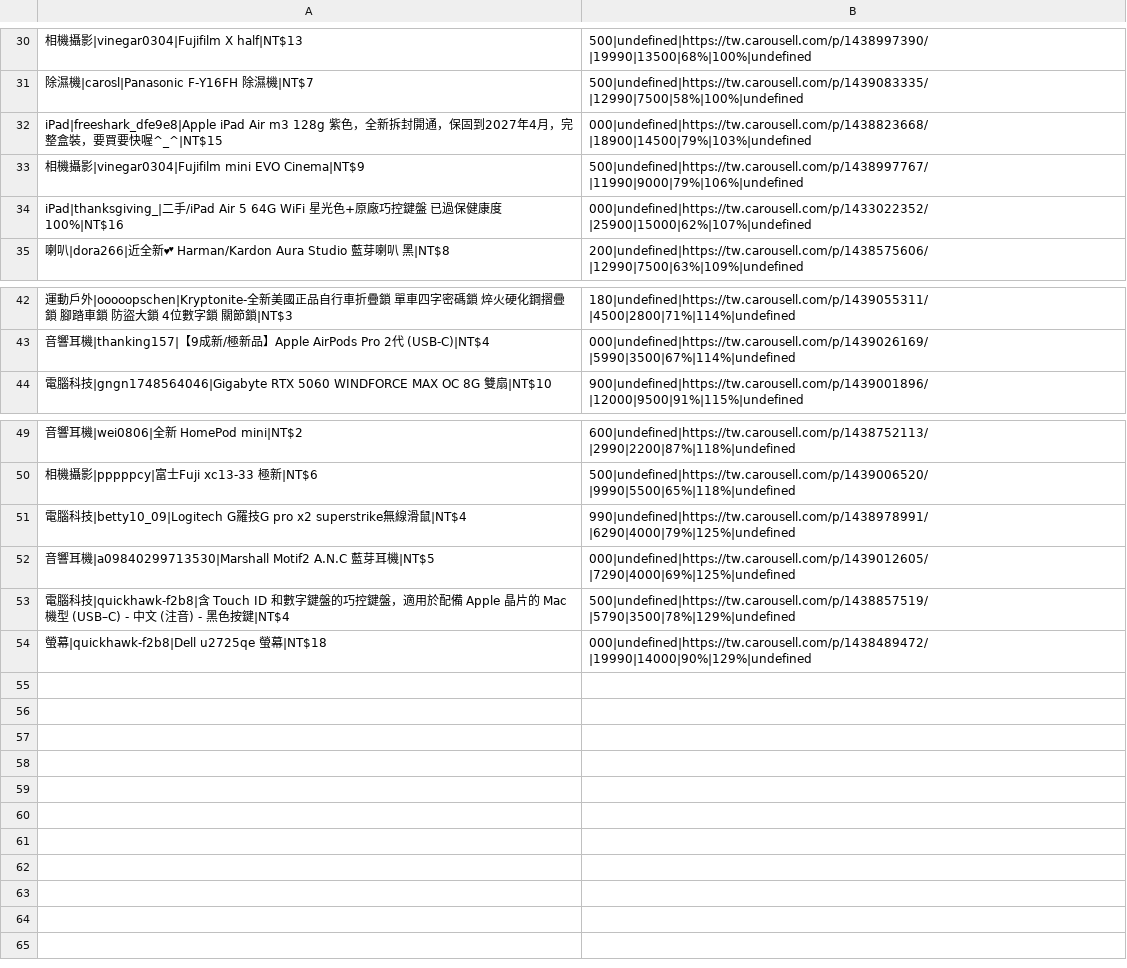
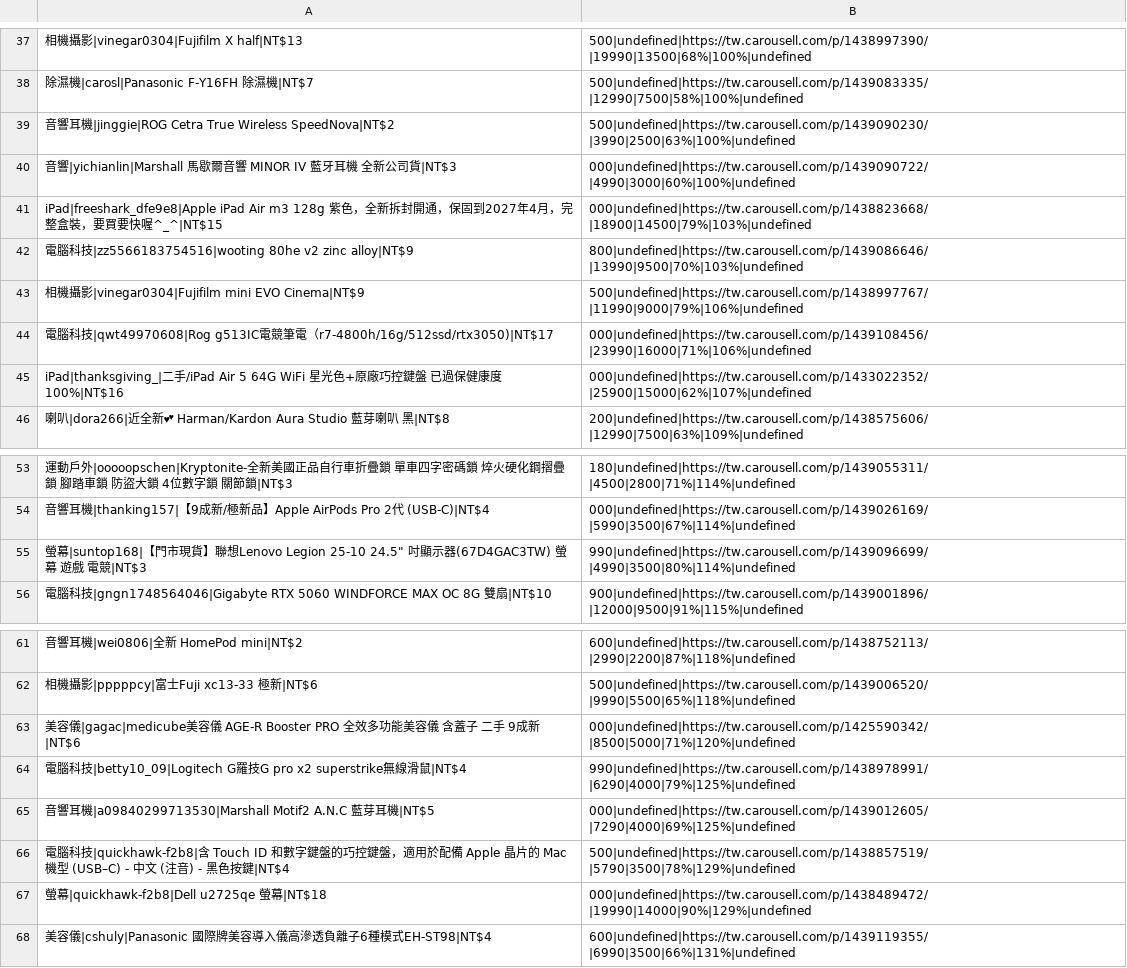
Before and after one commit to yangnim21029/cheap-product, a CSV file: carousell_wishlist_20260501.csv, drawn as a sheet; only a part is shown, gaps mark what is left out; the diff covers the shown part only; the diff names each change by its address in the sheet, - before the commit and + after, or states it on an @@ line.

```diff
--- a/carousell_wishlist_20260501.csv
+++ b/carousell_wishlist_20260501.csv
+row 39: 音響耳機|jinggie|ROG Cetra True Wireless SpeedNova|NT$2 | 500|undefined|https://tw.carousell.com/p/1439090230/|3990|2500|63%|100%|undefined
+row 40: 音響|yichianlin|Marshall 馬歇爾音響 MINOR IV 藍牙耳機 全新公司貨|NT$3 | 000|undefined|https://tw.carousell.com/p/1439090722/|4990|3000|60%|100%|undefined
+row 42: 電腦科技|zz5566183754516|wooting 80he v2 zinc alloy|NT$9 | 800|undefined|https://tw.carousell.com/p/1439086646/|13990|9500|70%|103%|undefined
+row 44: 電腦科技|qwt49970608|Rog g513IC電競筆電（r7-4800h/16g/512ssd/rtx3050)|NT$17 | 000|undefined|https://tw.carousell.com/p/1439108456/|23990|16000|71%|106%|undefined
+row 55: 螢幕|suntop168|【門市現貨】聯想Lenovo Legion 25-10 24.5" 吋顯示器(67D4GAC3TW) 螢幕 遊戲 電競|NT$3 | 990|undefined|https://tw.carousell.com/p/1439096699/|4990|3500|80%|114%|undefined
+row 63: 美容儀|gagac|medicube美容儀 AGE-R Booster PRO 全效多功能美容儀 含蓋子 二手 9成新|NT$6 | 000|undefined|https://tw.carousell.com/p/1425590342/|8500|5000|71%|120%|undefined
+row 68: 美容儀|cshuly|Panasonic 國際牌美容導入儀高滲透負離子6種模式EH-ST98|NT$4 | 600|undefined|https://tw.carousell.com/p/1439119355/|6990|3500|66%|131%|undefined
```
Also changed, not shown: 7 added rows and 7 edited cells elsewhere in this file, 7 other files.
